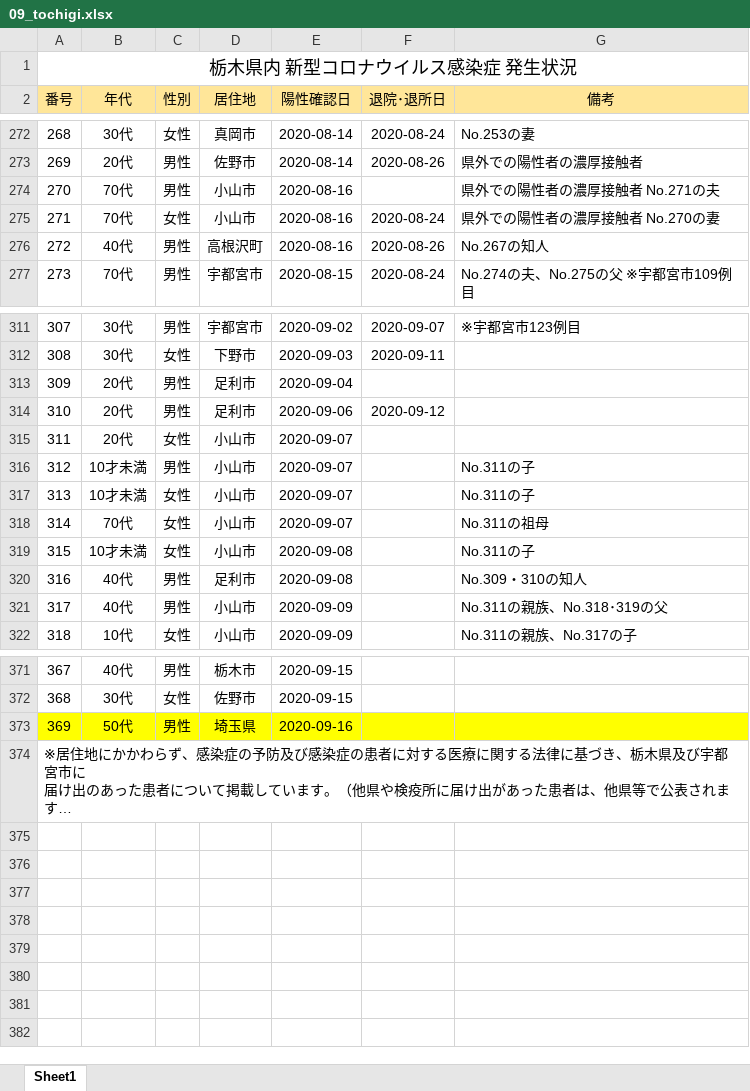
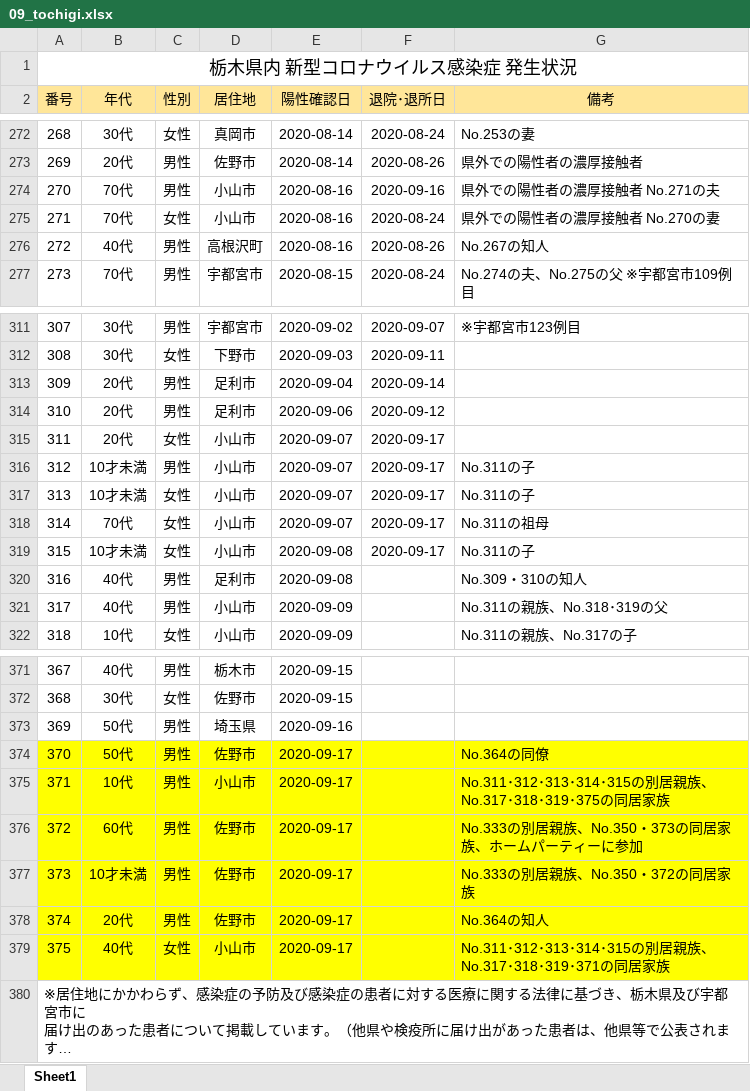
Before and after one commit to CalicoKater/covid-19, an Excel workbook: work/09_tochigi.xlsx, sheet Sheet1, drawn as a sheet; only a part is shown, gaps mark what is left out; long unchanged cells end in …; values as stored, in another font and other column widths than the file's, no borders; the diff names each change by its address in the sheet, - before the commit and + after, or states it on an @@ line.

```diff
--- a/work/09_tochigi.xlsx (sheet Sheet1)
+++ b/work/09_tochigi.xlsx (sheet Sheet1)
-F274 (退院･退所日): (empty)
+F274 (退院･退所日): 2020-09-16
-F313 (退院･退所日): (empty)
+F313 (退院･退所日): 2020-09-14
-F315:F319 (退院･退所日): (empty)
+F315:F319 (退院･退所日): 2020-09-17
-A373:G373 fill: #FFFF00
+A373:G373 fill: none
+row 374: 370 | 50代 | 男性 | 佐野市 | 2020-09-17 |  | No.364の同僚
+row 375: 371 | 10代 | 男性 | 小山市 | 2020-09-17 |  | No.311･312･313･314･315の別居親族、No.317･318･319･375の同居家族
+row 376: 372 | 60代 | 男性 | 佐野市 | 2020-09-17 |  | No.333の別居親族、No.350・373の同居家族、ホームパーティーに参加
+row 377: 373 | 10才未満 | 男性 | 佐野市 | 2020-09-17 |  | No.333の別居親族、No.350・372の同居家族
+row 378: 374 | 20代 | 男性 | 佐野市 | 2020-09-17 |  | No.364の知人
+row 379: 375 | 40代 | 女性 | 小山市 | 2020-09-17 |  | No.311･312･313･314･315の別居親族、No.317･318･319･371の同居家族
```
Also changed, not shown: work/12_chiba_PdfToExcel.xlsx, 7 other files.
